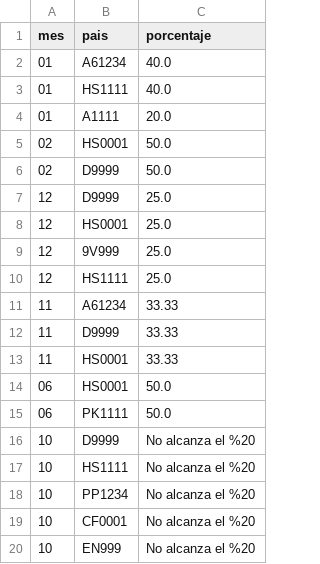
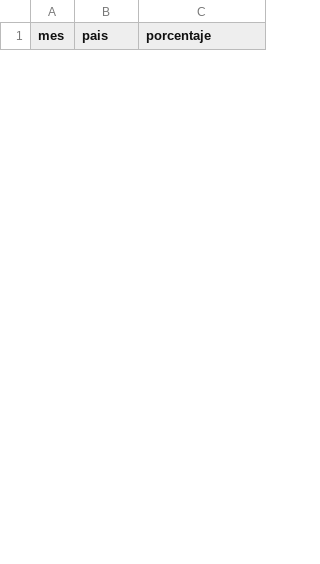
Before and after one commit to Miranda117/TC1033---T1---A01769232, a CSV file: SRC/resultados.csv, drawn as a sheet; only a part is shown; removed rows and columns are numbered as before the commit, all else as after; the diff covers the shown part only; the diff names each change by its address in the sheet, - before the commit and + after, or states it on an @@ line.

Commit message:
CORRECCIONES DE PORCENTAJES
Se corrigieron los porcentajes y asignaron los nombres correspondientes

```diff
--- a/SRC/resultados.csv
+++ b/SRC/resultados.csv
-row 2: 01 | A61234 | 40.0
-row 3: 01 | HS1111 | 40.0
-row 4: 01 | A1111 | 20.0
-row 5: 02 | HS0001 | 50.0
-row 6: 02 | D9999 | 50.0
-row 7: 12 | D9999 | 25.0
-row 8: 12 | HS0001 | 25.0
-row 9: 12 | 9V999 | 25.0
-row 10: 12 | HS1111 | 25.0
-row 11: 11 | A61234 | 33.33
-row 12: 11 | D9999 | 33.33
-row 13: 11 | HS0001 | 33.33
-row 14: 06 | HS0001 | 50.0
-row 15: 06 | PK1111 | 50.0
-row 16: 10 | D9999 | No alcanza el %20
-row 17: 10 | HS1111 | No alcanza el %20
-row 18: 10 | PP1234 | No alcanza el %20
-row 19: 10 | CF0001 | No alcanza el %20
-row 20: 10 | EN999 | No alcanza el %20
```
Also changed, not shown: 25 added rows and 9 removed rows elsewhere in this file, 1 other file.
